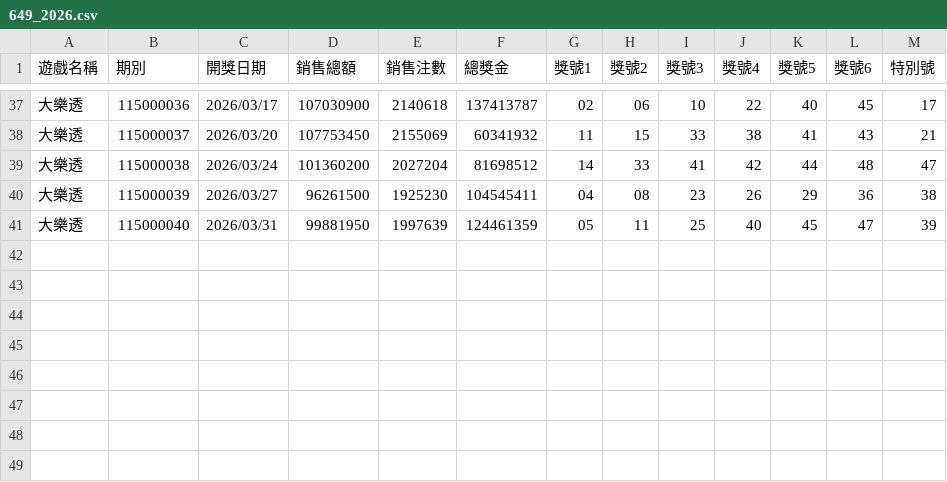
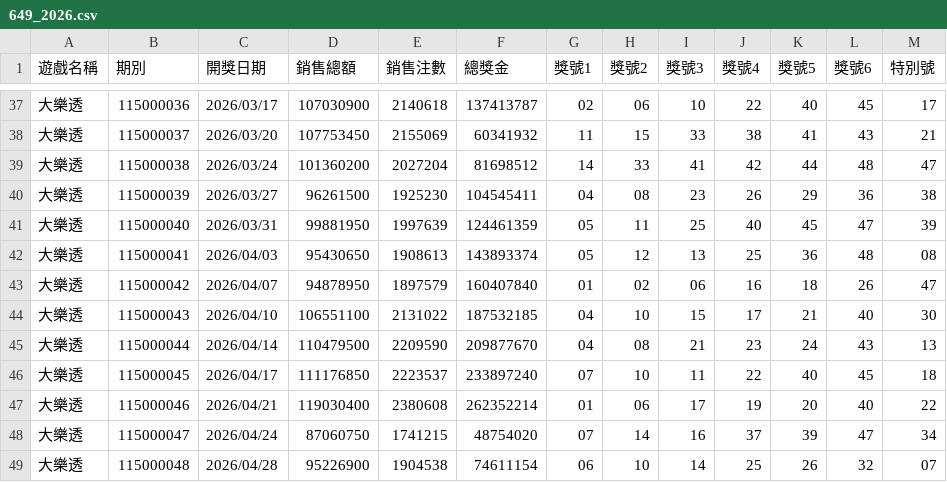
Before and after one commit to cyc6221/I-want-big-John, a CSV file: research/by-game/649/649_2026.csv, drawn as a sheet; only a part is shown, gaps mark what is left out.

```diff
--- a/research/by-game/649/649_2026.csv
+++ b/research/by-game/649/649_2026.csv
@@ -41 +41,9 @@
 大樂透,115000040,2026/03/31,99881950,1997639,124461359,05,11,25,40,45,47,39
+大樂透,115000041,2026/04/03,95430650,1908613,143893374,05,12,13,25,36,48,08
+大樂透,115000042,2026/04/07,94878950,1897579,160407840,01,02,06,16,18,26,47
+大樂透,115000043,2026/04/10,106551100,2131022,187532185,04,10,15,17,21,40,30
+大樂透,115000044,2026/04/14,110479500,2209590,209877670,04,08,21,23,24,43,13
+大樂透,115000045,2026/04/17,111176850,2223537,233897240,07,10,11,22,40,45,18
+大樂透,115000046,2026/04/21,119030400,2380608,262352214,01,06,17,19,20,40,22
+大樂透,115000047,2026/04/24,87060750,1741215,48754020,07,14,16,37,39,47,34
+大樂透,115000048,2026/04/28,95226900,1904538,74611154,06,10,14,25,26,32,07
```
Also changed, not shown: research/by-game/539/539_2026.csv, research/by-game/638/638_2026.csv, 7 other files.
